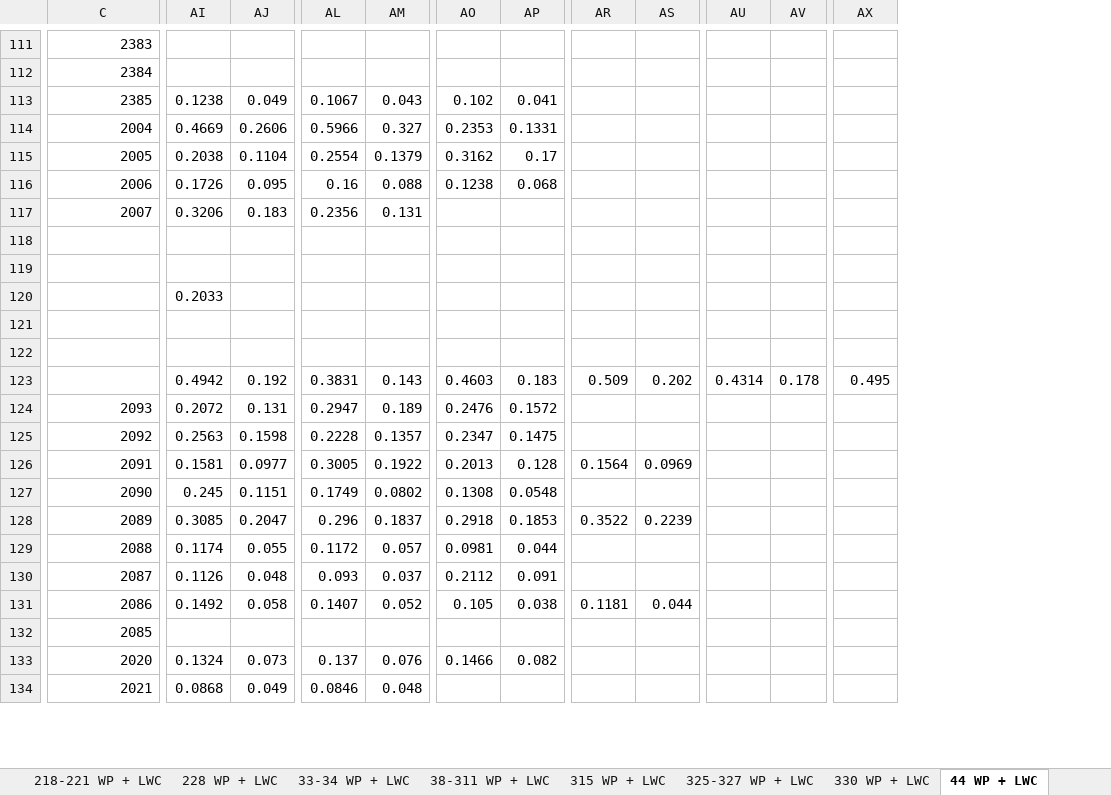
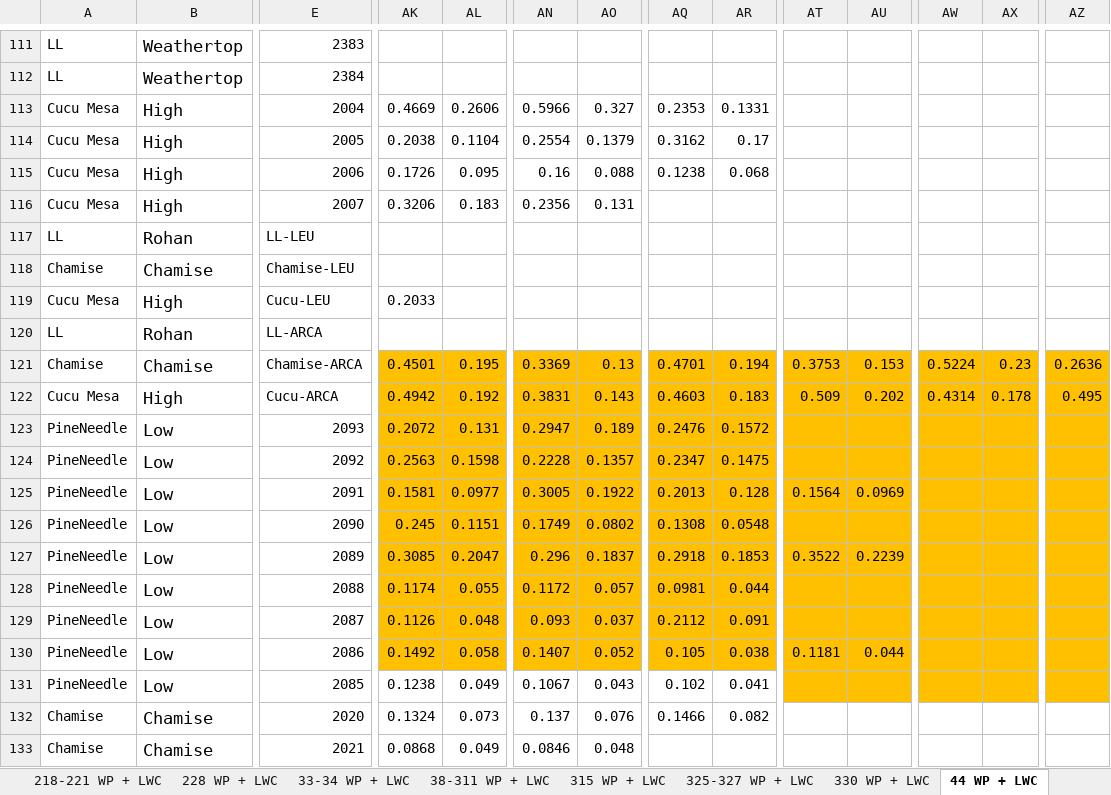
Before and after one commit to leanderegg/SHIFT, an Excel workbook: Data_07192022/WP_WC/SHIFT data collection 2022.xlsx, sheet 44 WP + LWC, drawn as a sheet; only a part is shown, gaps mark what is left out; values as stored, in another font and other column widths than the file's, no borders; charts and pictures not drawn; removed rows and columns are numbered as before the commit, all else as after; rows hold the shown columns only; the diff covers the shown part only; the diff names each change by its address in the sheet, - before the commit and + after, or states it on an @@ line.

```diff
--- a/Data_07192022/WP_WC/SHIFT data collection 2022.xlsx (sheet 44 WP + LWC)
+++ b/Data_07192022/WP_WC/SHIFT data collection 2022.xlsx (sheet 44 WP + LWC)
+column A, rows 111-133: LL | LL | Cucu Mesa | Cucu Mesa | Cucu Mesa | Cucu Mesa | LL | Chamise | Cucu Mesa | LL | Chamise | Cucu Mesa | PineNeedle | PineNeedle | PineNeedle | PineNeedle | PineNeedle | PineNeedle | PineNeedle | PineNeedle | PineNeedle | Chamise | Chamise
+column B, rows 111-133: Weathertop | Weathertop | High | High | High | High | Rohan | Chamise | High | Rohan | Chamise | High | Low | Low | Low | Low | Low | Low | Low | Low | Low | Chamise | Chamise
-row 113: 2385 | 0.1238 | 0.049 | 0.1067 | 0.043 | 0.102 | 0.041
-E117: (empty)
+E117: LL-LEU
-E118: (empty)
+E118: Chamise-LEU
-E119: (empty)
+E119: Cucu-LEU
-E120: (empty)
+E120: LL-ARCA
-E121: (empty)
+E121: Chamise-ARCA
-AK121:AZ130 fill: none
+AK121:AZ130 fill: #FFC000
-AK121: (empty)
+AK121: 0.4501
-AL121: (empty)
+AL121: 0.195
-AN121: (empty)
+AN121: 0.3369
-AO121: (empty)
+AO121: 0.13
-AQ121: (empty)
+AQ121: 0.4701
-AR121: (empty)
+AR121: 0.194
-AT121: (empty)
+AT121: 0.3753
-AU121: (empty)
+AU121: 0.153
-AW121: (empty)
+AW121: 0.5224
-AX121: (empty)
+AX121: 0.23
-AZ121: (empty)
+AZ121: 0.2636
-E122: (empty)
+E122: Cucu-ARCA
-AK131: (empty)
+AK131: 0.1238
-AL131: (empty)
+AL131: 0.049
-AN131: (empty)
+AN131: 0.1067
-AO131: (empty)
+AO131: 0.043
-AQ131: (empty)
+AQ131: 0.102
-AR131: (empty)
+AR131: 0.041
-AT131:AZ131 fill: none
+AT131:AZ131 fill: #FFC000
```
Also changed, not shown: 1 removed row, 12 edited cells and cell formats elsewhere in this sheet, sheet 59 WP + LWC, sheet 427 WP + LWC, sheet 523 WP + LWC, sheet 46 WP + LWC, sheet 33-34 WP + LWC, sheet 218-221 WP + LWC, 12 more sheets, formulas that keep their value, 3 other files.
